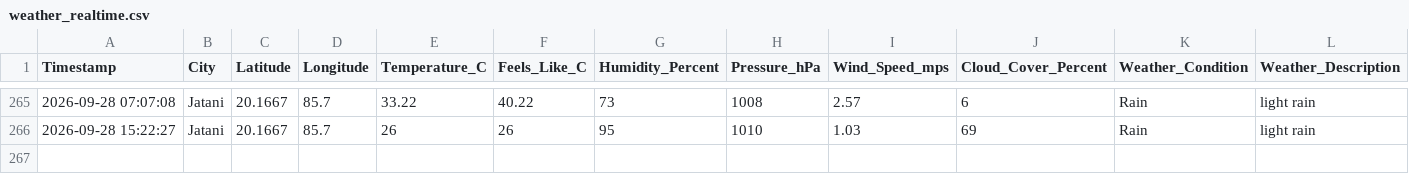
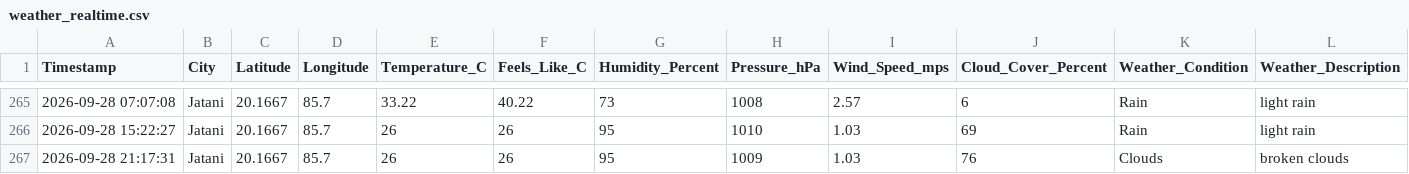
Before and after one commit to biswal-prem-5677/weather-realtime, a CSV file: weather_realtime.csv, drawn as a sheet; only a part is shown, gaps mark what is left out; rows hold the shown columns only; the diff names each change by its address in the sheet, - before the commit and + after, or states it on an @@ line.

```diff
--- a/weather_realtime.csv
+++ b/weather_realtime.csv
+row 267: 2026-09-28 21:17:31 | Jatani | 20.1667 | 85.7 | 26 | 26 | 95 | 1009 | 1.03 | 76 | Clouds | broken clouds
```
